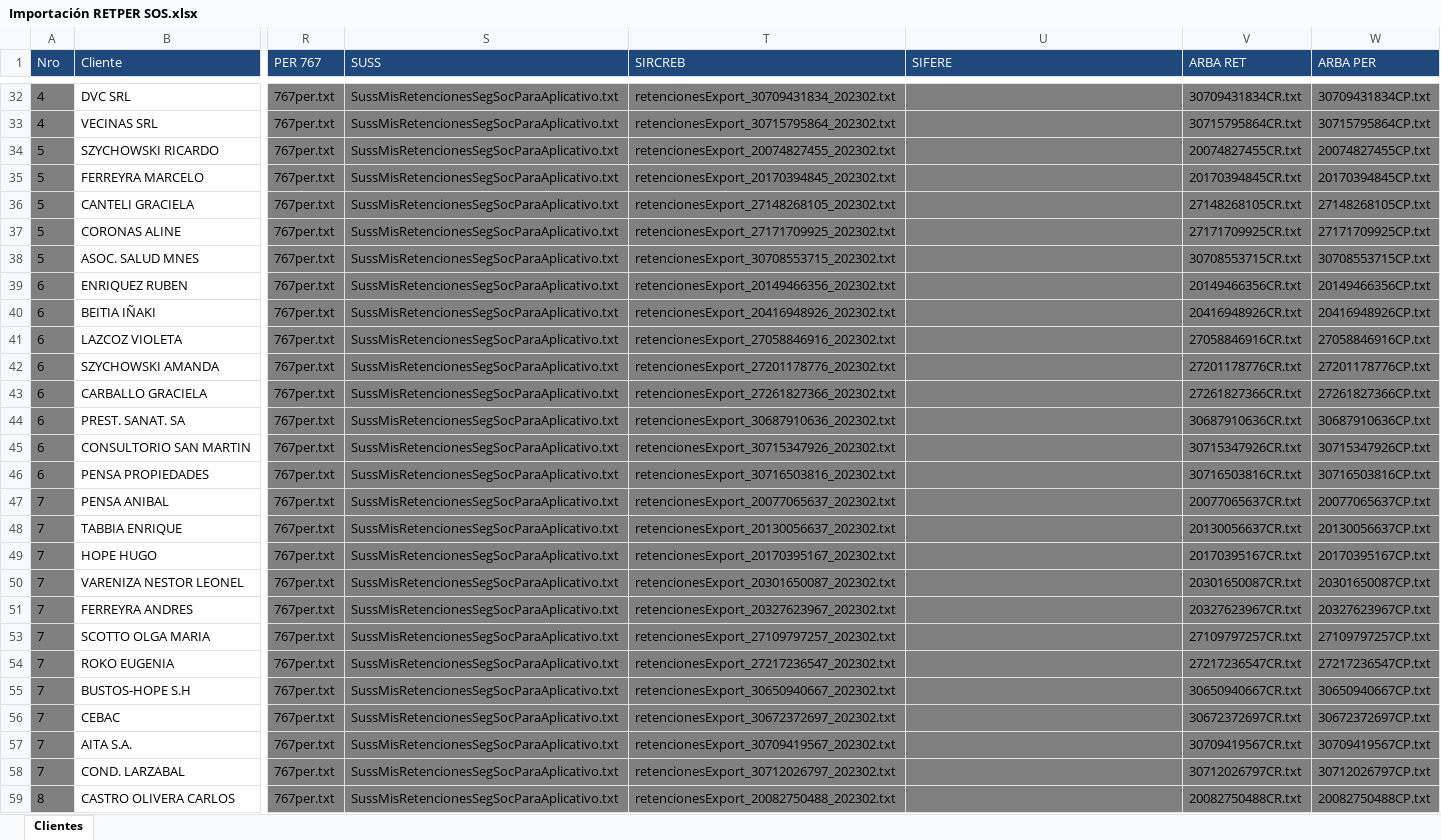
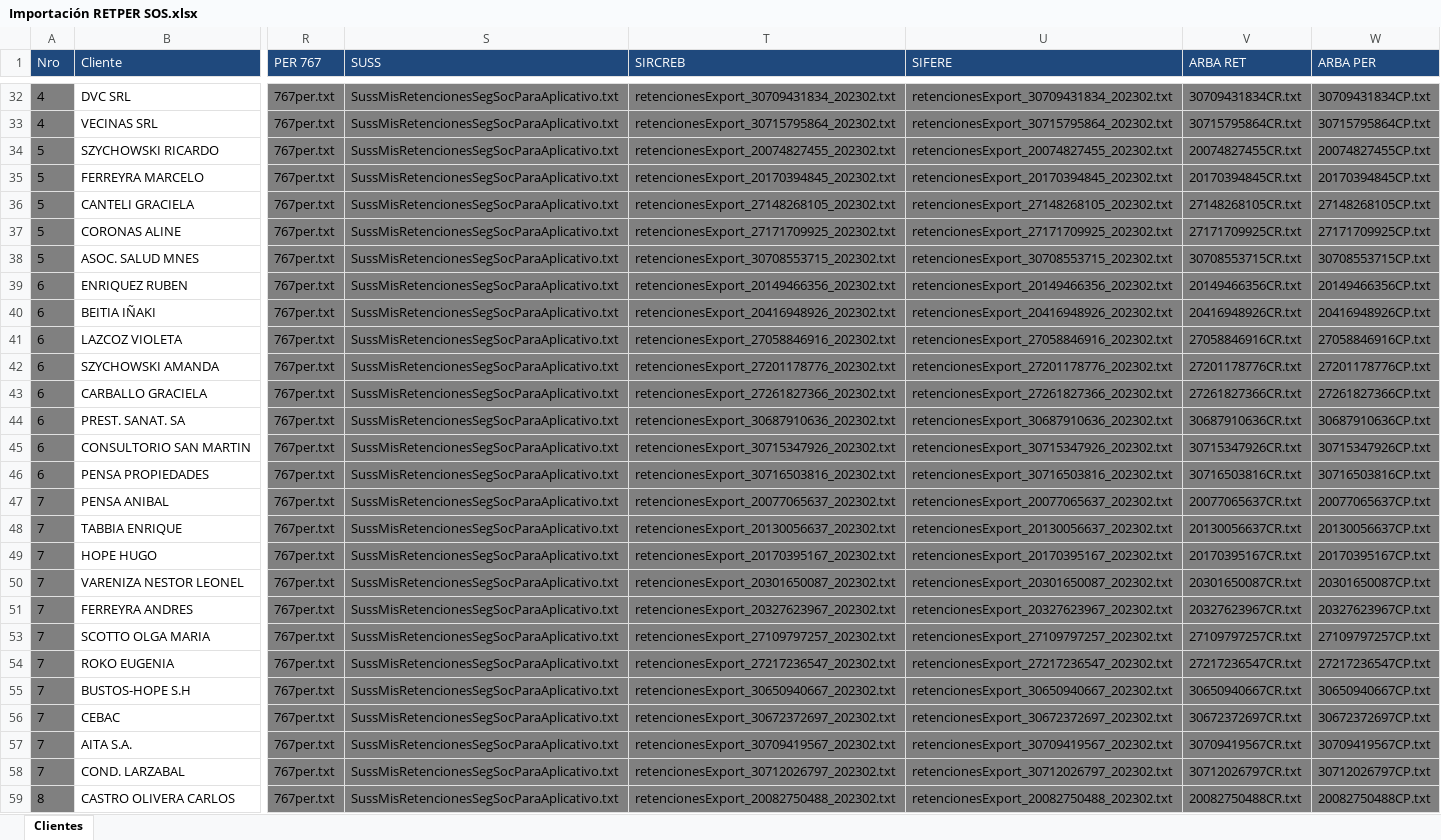
Before and after one commit to abustosp/BOT-Importar-RETPER-SOS, an Excel workbook: Importación RETPER SOS.xlsx, sheet Clientes, drawn as a sheet; only a part is shown, gaps mark what is left out; values as stored, in another font and other column widths than the file's, no borders; the diff covers the shown part only; the diff names each change by its address in the sheet, - before the commit and + after, or states it on an @@ line.

```diff
--- a/Importación RETPER SOS.xlsx (sheet Clientes)
+++ b/Importación RETPER SOS.xlsx (sheet Clientes)
-U32 (SIFERE): (empty)
+U32 (SIFERE): retencionesExport_30709431834_202302.txt
-U33 (SIFERE): (empty)
+U33 (SIFERE): retencionesExport_30715795864_202302.txt
-U34 (SIFERE): (empty)
+U34 (SIFERE): retencionesExport_20074827455_202302.txt
-U35 (SIFERE): (empty)
+U35 (SIFERE): retencionesExport_20170394845_202302.txt
-U36 (SIFERE): (empty)
+U36 (SIFERE): retencionesExport_27148268105_202302.txt
-U37 (SIFERE): (empty)
+U37 (SIFERE): retencionesExport_27171709925_202302.txt
-U38 (SIFERE): (empty)
+U38 (SIFERE): retencionesExport_30708553715_202302.txt
-U39 (SIFERE): (empty)
+U39 (SIFERE): retencionesExport_20149466356_202302.txt
-U40 (SIFERE): (empty)
+U40 (SIFERE): retencionesExport_20416948926_202302.txt
-U41 (SIFERE): (empty)
+U41 (SIFERE): retencionesExport_27058846916_202302.txt
-U42 (SIFERE): (empty)
+U42 (SIFERE): retencionesExport_27201178776_202302.txt
-U43 (SIFERE): (empty)
+U43 (SIFERE): retencionesExport_27261827366_202302.txt
-U44 (SIFERE): (empty)
+U44 (SIFERE): retencionesExport_30687910636_202302.txt
-U45 (SIFERE): (empty)
+U45 (SIFERE): retencionesExport_30715347926_202302.txt
-U46 (SIFERE): (empty)
+U46 (SIFERE): retencionesExport_30716503816_202302.txt
-U47 (SIFERE): (empty)
+U47 (SIFERE): retencionesExport_20077065637_202302.txt
-U48 (SIFERE): (empty)
+U48 (SIFERE): retencionesExport_20130056637_202302.txt
-U49 (SIFERE): (empty)
+U49 (SIFERE): retencionesExport_20170395167_202302.txt
-U50 (SIFERE): (empty)
+U50 (SIFERE): retencionesExport_20301650087_202302.txt
-U51 (SIFERE): (empty)
+U51 (SIFERE): retencionesExport_20327623967_202302.txt
-U53 (SIFERE): (empty)
+U53 (SIFERE): retencionesExport_27109797257_202302.txt
-U54 (SIFERE): (empty)
+U54 (SIFERE): retencionesExport_27217236547_202302.txt
-U55 (SIFERE): (empty)
+U55 (SIFERE): retencionesExport_30650940667_202302.txt
-U56 (SIFERE): (empty)
+U56 (SIFERE): retencionesExport_30672372697_202302.txt
-U57 (SIFERE): (empty)
+U57 (SIFERE): retencionesExport_30709419567_202302.txt
-U58 (SIFERE): (empty)
+U58 (SIFERE): retencionesExport_30712026797_202302.txt
-U59 (SIFERE): (empty)
+U59 (SIFERE): retencionesExport_20082750488_202302.txt
```
Also changed, not shown: 43 edited cells elsewhere in this sheet, 1 other file.
